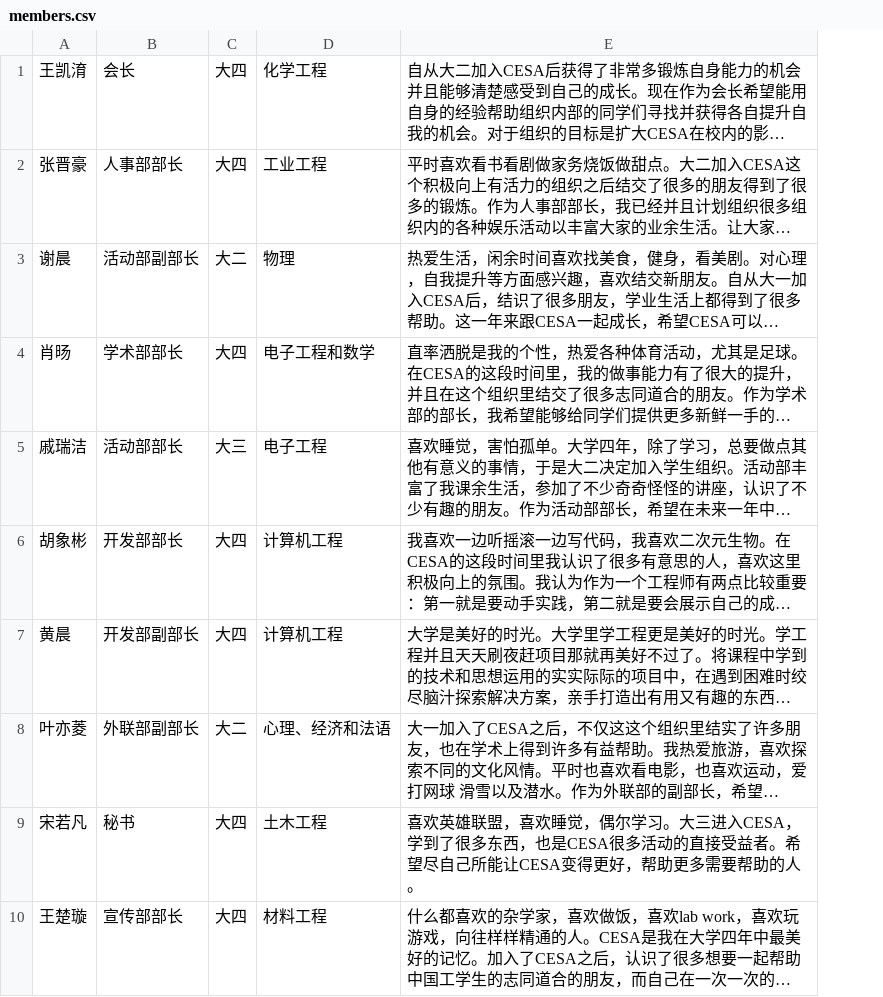
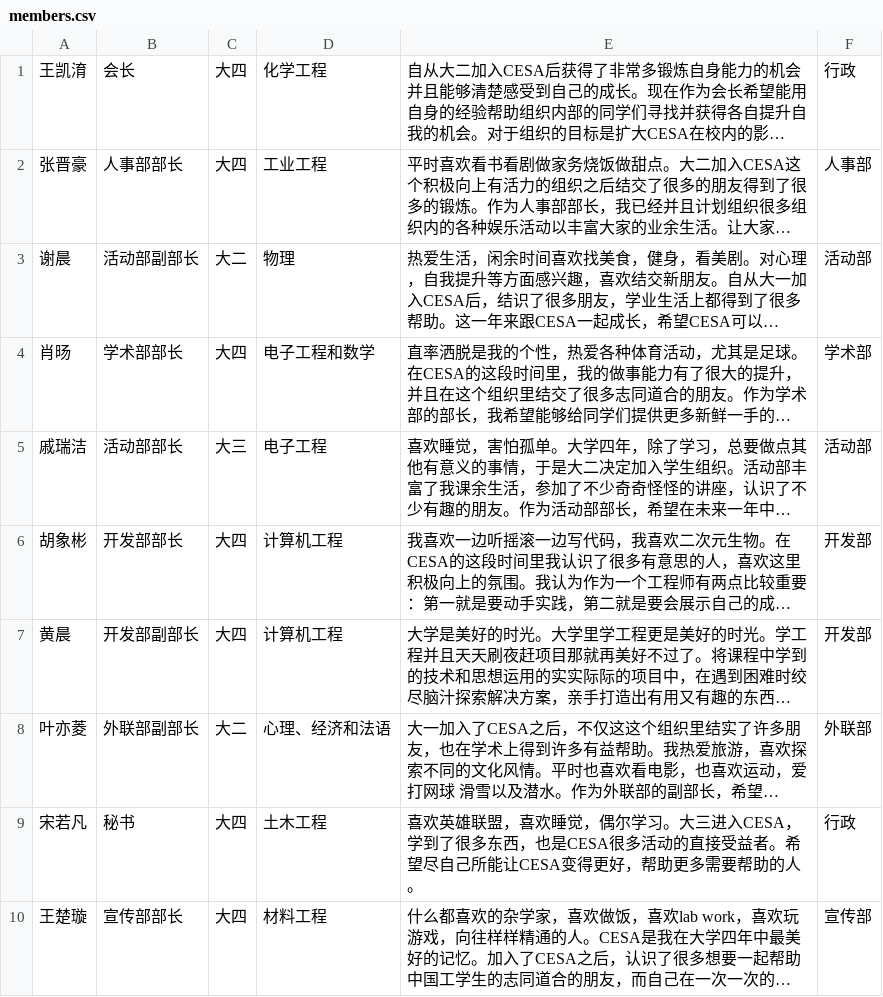
Before and after one commit to CESA-dev/webmaster, a CSV file: members/members.csv, drawn as a sheet; only a part is shown; long unchanged cells end in …; the diff names each change by its address in the sheet, - before the commit and + after, or states it on an @@ line.

```diff
--- a/members/members.csv
+++ b/members/members.csv
+column F, rows 1-10: 行政 | 人事部 | 活动部 | 学术部 | 活动部 | 开发部 | 开发部 | 外联部 | 行政 | 宣传部
```
Also changed, not shown: 1 other file.
